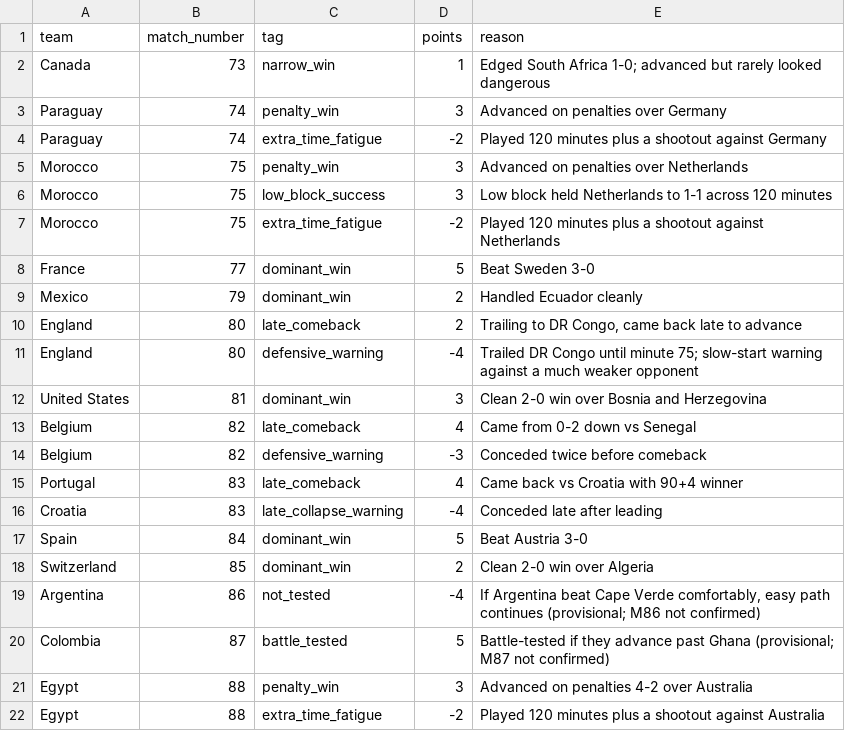
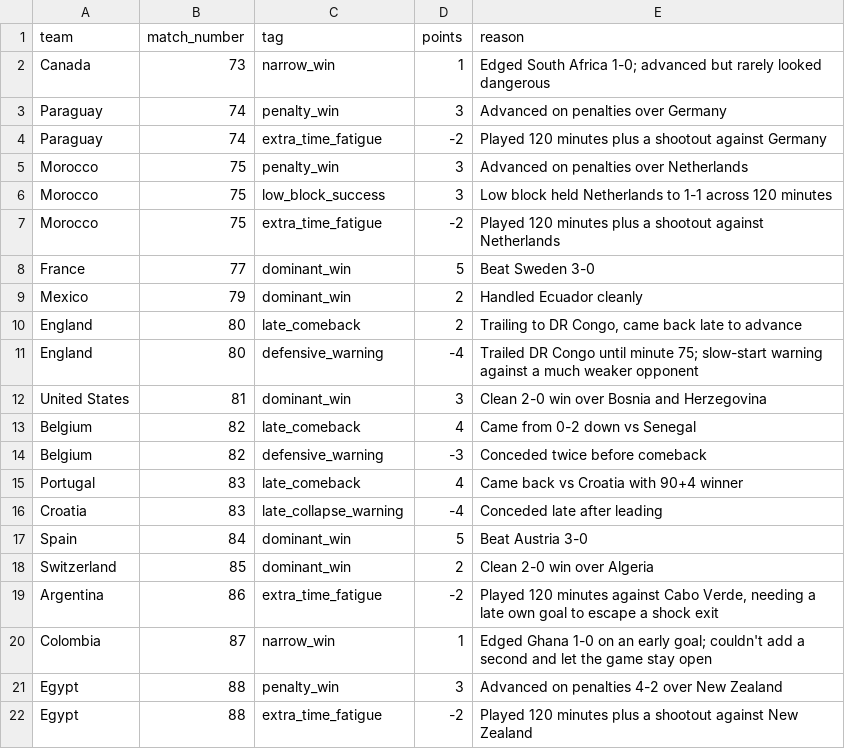
Before and after one commit to dsanh14/GoalSignal, a CSV file: data/manual/knockout_performance_tags.csv, drawn as a sheet.

```diff
--- a/data/manual/knockout_performance_tags.csv
+++ b/data/manual/knockout_performance_tags.csv
@@ -18,5 +18,5 @@ Spain,84,dominant_win,5,"Beat Austria 3-0"
 Switzerland,85,dominant_win,2,"Clean 2-0 win over Algeria"
-Argentina,86,not_tested,-4,"If Argentina beat Cape Verde comfortably, easy path continues (provisional; M86 not confirmed)"
-Colombia,87,battle_tested,5,"Battle-tested if they advance past Ghana (provisional; M87 not confirmed)"
-Egypt,88,penalty_win,3,"Advanced on penalties 4-2 over Australia"
-Egypt,88,extra_time_fatigue,-2,"Played 120 minutes plus a shootout against Australia"
+Argentina,86,extra_time_fatigue,-2,"Played 120 minutes against Cabo Verde, needing a late own goal to escape a shock exit"
+Colombia,87,narrow_win,1,"Edged Ghana 1-0 on an early goal; couldn't add a second and let the game stay open"
+Egypt,88,penalty_win,3,"Advanced on penalties 4-2 over New Zealand"
+Egypt,88,extra_time_fatigue,-2,"Played 120 minutes plus a shootout against New Zealand"
```
Also changed, not shown: data/manual/expert_predictions.csv, data/manual/recent_form.csv, 2 other files.
